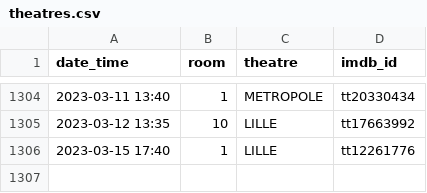
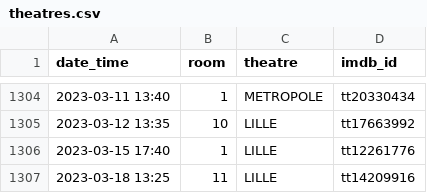
Before and after one commit to mcanouil/imdb-ratings, a CSV file: data/theatres.csv, drawn as a sheet; only a part is shown, gaps mark what is left out.

Commit message:
Update theatres.csv

```diff
--- a/data/theatres.csv
+++ b/data/theatres.csv
@@ -1306 +1306,2 @@ date_time,room,theatre,imdb_id
 2023-03-15 17:40,1,LILLE,tt12261776
+2023-03-18 13:25,11,LILLE,tt14209916
```
